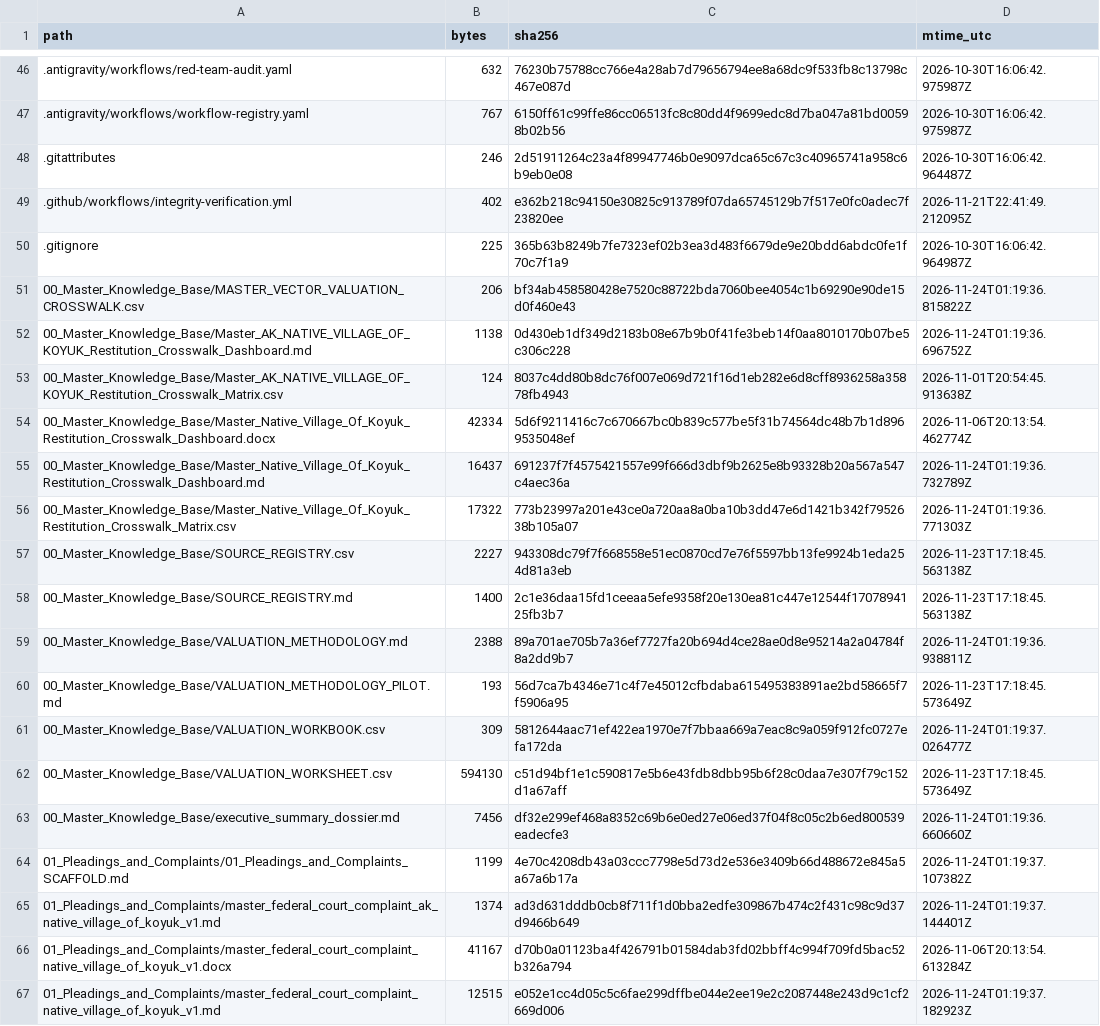
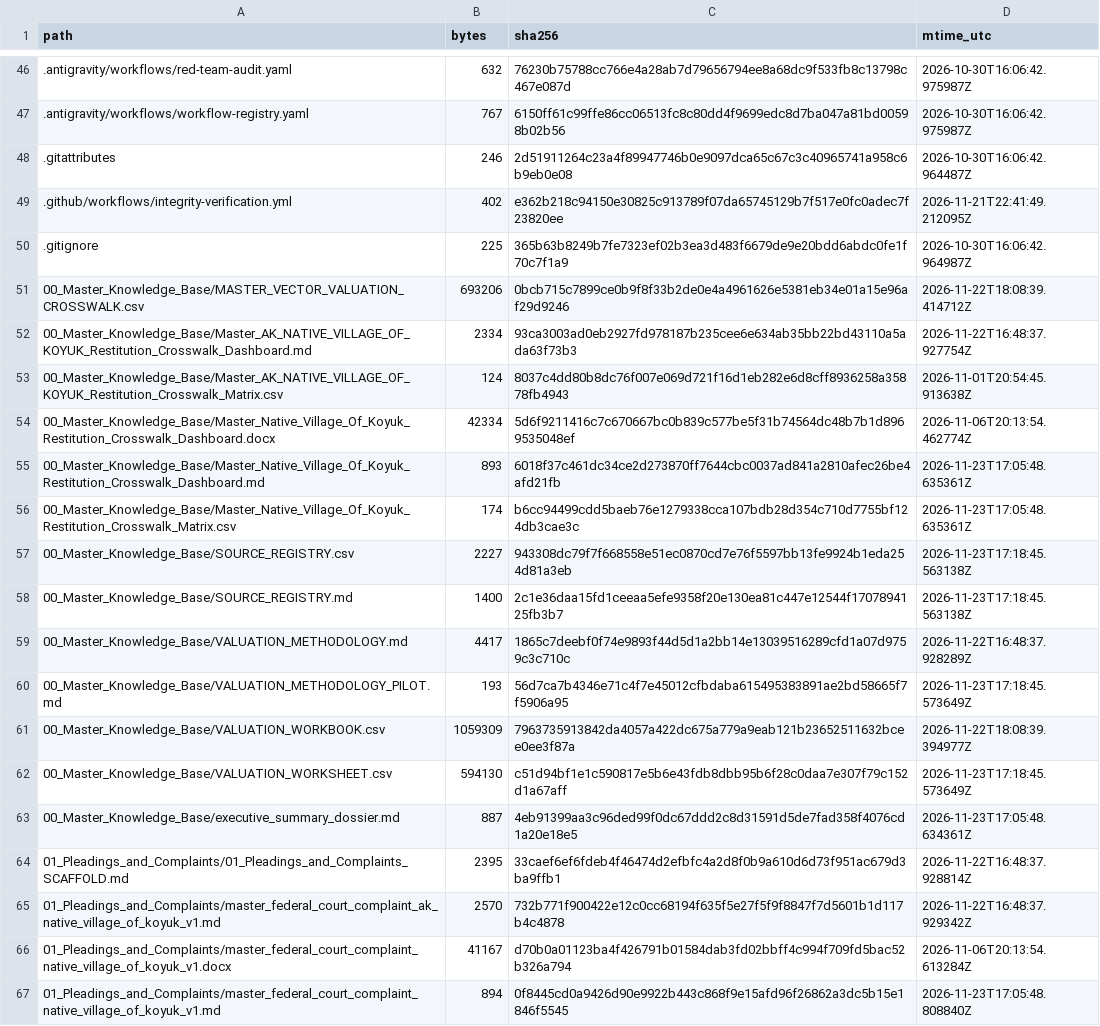
Before and after one commit to GlobalRestitutionAlliance/turtle-island-us-ak-native-village-of-koyuk-master-litigation, a CSV file: 99_Archives_and_Manifests/MANIFEST_SHA256.csv, drawn as a sheet; only a part is shown, gaps mark what is left out; the diff covers the shown part only.

```diff
--- a/99_Archives_and_Manifests/MANIFEST_SHA256.csv
+++ b/99_Archives_and_Manifests/MANIFEST_SHA256.csv
@@ -50,18 +50,18 @@ path,bytes,sha256,mtime_utc
 .gitignore,225,365b63b8249b7fe7323ef02b3ea3d483f6679de9e20bdd6abdc0fe1f70c7f1a9,2026-10-30T16:06:42.964987Z
-00_Master_Knowledge_Base/MASTER_VECTOR_VALUATION_CROSSWALK.csv,206,bf34ab458580428e7520c88722bda7060bee4054c1b69290e90de15d0f460e43,2026-11-24T01:19:36.815822Z
-00_Master_Knowledge_Base/Master_AK_NATIVE_VILLAGE_OF_KOYUK_Restitution_Crosswalk_Dashboard.md,1138,0d430eb1df349d2183b08e67b9b0f41fe3beb14f0aa8010170b07be5c306c228,2026-11-24T01:19:36.696752Z
+00_Master_Knowledge_Base/MASTER_VECTOR_VALUATION_CROSSWALK.csv,693206,0bcb715c7899ce0b9f8f33b2de0e4a4961626e5381eb34e01a15e96af29d9246,2026-11-22T18:08:39.414712Z
+00_Master_Knowledge_Base/Master_AK_NATIVE_VILLAGE_OF_KOYUK_Restitution_Crosswalk_Dashboard.md,2334,93ca3003ad0eb2927fd978187b235cee6e634ab35bb22bd43110a5ada63f73b3,2026-11-22T16:48:37.927754Z
 00_Master_Knowledge_Base/Master_AK_NATIVE_VILLAGE_OF_KOYUK_Restitution_Crosswalk_Matrix.csv,124,8037c4dd80b8dc76f007e069d721f16d1eb282e6d8cff8936258a35878fb4943,2026-11-01T20:54:45.913638Z
 00_Master_Knowledge_Base/Master_Native_Village_Of_Koyuk_Restitution_Crosswalk_Dashboard.docx,42334,5d6f9211416c7c670667bc0b839c577be5f31b74564dc48b7b1d8969535048ef,2026-11-06T20:13:54.462774Z
-00_Master_Knowledge_Base/Master_Native_Village_Of_Koyuk_Restitution_Crosswalk_Dashboard.md,16437,691237f7f4575421557e99f666d3dbf9b2625e8b93328b20a567a547c4aec36a,2026-11-24T01:19:36.732789Z
-00_Master_Knowledge_Base/Master_Native_Village_Of_Koyuk_Restitution_Crosswalk_Matrix.csv,17322,773b23997a201e43ce0a720aa8a0ba10b3dd47e6d1421b342f7952638b105a07,2026-11-24T01:19:36.771303Z
+00_Master_Knowledge_Base/Master_Native_Village_Of_Koyuk_Restitution_Crosswalk_Dashboard.md,893,6018f37c461dc34ce2d273870ff7644cbc0037ad841a2810afec26be4afd21fb,2026-11-23T17:05:48.635361Z
+00_Master_Knowledge_Base/Master_Native_Village_Of_Koyuk_Restitution_Crosswalk_Matrix.csv,174,b6cc94499cdd5baeb76e1279338cca107bdb28d354c710d7755bf124db3cae3c,2026-11-23T17:05:48.635361Z
 00_Master_Knowledge_Base/SOURCE_REGISTRY.csv,2227,943308dc79f7f668558e51ec0870cd7e76f5597bb13fe9924b1eda254d81a3eb,2026-11-23T17:18:45.563138Z
 00_Master_Knowledge_Base/SOURCE_REGISTRY.md,1400,2c1e36daa15fd1ceeaa5efe9358f20e130ea81c447e12544f1707894125fb3b7,2026-11-23T17:18:45.563138Z
-00_Master_Knowledge_Base/VALUATION_METHODOLOGY.md,2388,89a701ae705b7a36ef7727fa20b694d4ce28ae0d8e95214a2a04784f8a2dd9b7,2026-11-24T01:19:36.938811Z
+00_Master_Knowledge_Base/VALUATION_METHODOLOGY.md,4417,1865c7deebf0f74e9893f44d5d1a2bb14e13039516289cfd1a07d9759c3c710c,2026-11-22T16:48:37.928289Z
 00_Master_Knowledge_Base/VALUATION_METHODOLOGY_PILOT.md,193,56d7ca7b4346e71c4f7e45012cfbdaba615495383891ae2bd58665f7f5906a95,2026-11-23T17:18:45.573649Z
-00_Master_Knowledge_Base/VALUATION_WORKBOOK.csv,309,5812644aac71ef422ea1970e7f7bbaa669a7eac8c9a059f912fc0727efa172da,2026-11-24T01:19:37.026477Z
+00_Master_Knowledge_Base/VALUATION_WORKBOOK.csv,1059309,7963735913842da4057a422dc675a779a9eab121b23652511632bcee0ee3f87a,2026-11-22T18:08:39.394977Z
 00_Master_Knowledge_Base/VALUATION_WORKSHEET.csv,594130,c51d94bf1e1c590817e5b6e43fdb8dbb95b6f28c0daa7e307f79c152d1a67aff,2026-11-23T17:18:45.573649Z
-00_Master_Knowledge_Base/executive_summary_dossier.md,7456,df32e299ef468a8352c69b6e0ed27e06ed37f04f8c05c2b6ed800539eadecfe3,2026-11-24T01:19:36.660660Z
-01_Pleadings_and_Complaints/01_Pleadings_and_Complaints_SCAFFOLD.md,1199,4e70c4208db43a03ccc7798e5d73d2e536e3409b66d488672e845a5a67a6b17a,2026-11-24T01:19:37.107382Z
-01_Pleadings_and_Complaints/master_federal_court_complaint_ak_native_village_of_koyuk_v1.md,1374,ad3d631dddb0cb8f711f1d0bba2edfe309867b474c2f431c98c9d37d9466b649,2026-11-24T01:19:37.144401Z
+00_Master_Knowledge_Base/executive_summary_dossier.md,887,4eb91399aa3c96ded99f0dc67ddd2c8d31591d5de7fad358f4076cd1a20e18e5,2026-11-23T17:05:48.634361Z
+01_Pleadings_and_Complaints/01_Pleadings_and_Complaints_SCAFFOLD.md,2395,33caef6ef6fdeb4f46474d2efbfc4a2d8f0b9a610d6d73f951ac679d3ba9ffb1,2026-11-22T16:48:37.928814Z
+01_Pleadings_and_Complaints/master_federal_court_complaint_ak_native_village_of_koyuk_v1.md,2570,732b771f900422e12c0cc68194f635f5e27f5f9f8847f7d5601b1d117b4c4878,2026-11-22T16:48:37.929342Z
 01_Pleadings_and_Complaints/master_federal_court_complaint_native_village_of_koyuk_v1.docx,41167,d70b0a01123ba4f426791b01584dab3fd02bbff4c994f709fd5bac52b326a794,2026-11-06T20:13:54.613284Z
-01_Pleadings_and_Complaints/master_federal_court_complaint_native_village_of_koyuk_v1.md,12515,e052e1cc4d05c5c6fae299dffbe044e2ee19e2c2087448e243d9c1cf2669d006,2026-11-24T01:19:37.182923Z
+01_Pleadings_and_Complaints/master_federal_court_complaint_native_village_of_koyuk_v1.md,894,0f8445cd0a9426d90e9922b443c868f9e15afd96f26862a3dc5b15e1846f5545,2026-11-23T17:05:48.808840Z
```
Also changed, not shown: 86 edited cells elsewhere in this file, 39 other files.
